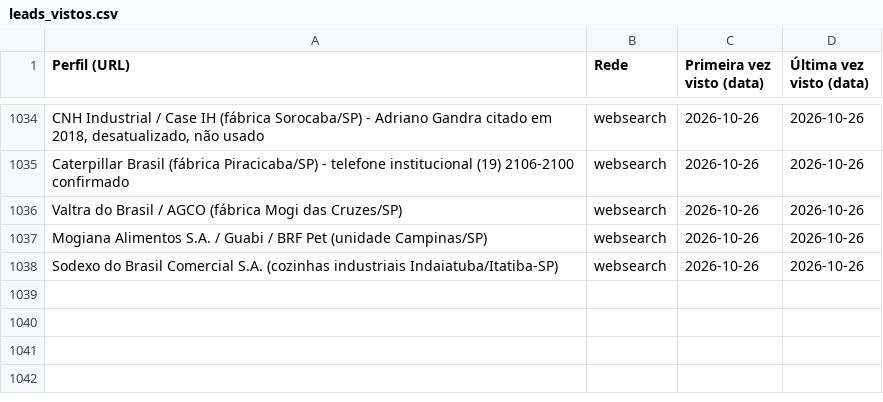
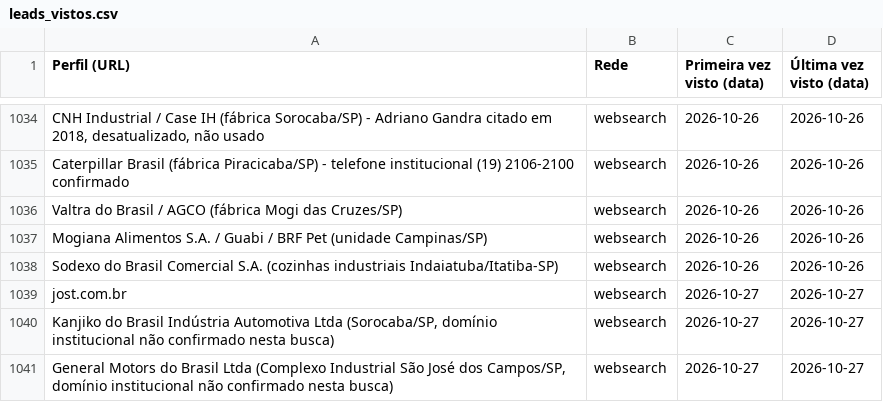
Before and after one commit to sidneyalberti/neolimpeza, a CSV file: prospeccao-social/leads_vistos.csv, drawn as a sheet; only a part is shown, gaps mark what is left out.

```diff
--- a/prospeccao-social/leads_vistos.csv
+++ b/prospeccao-social/leads_vistos.csv
@@ -1038 +1038,4 @@ Mogiana Alimentos S.A. / Guabi / BRF Pet (unidade Campinas/SP)|websearch|2026-10
 Sodexo do Brasil Comercial S.A. (cozinhas industriais Indaiatuba/Itatiba-SP)|websearch|2026-10-26|2026-10-26
+jost.com.br|websearch|2026-10-27|2026-10-27
+Kanjiko do Brasil Indústria Automotiva Ltda (Sorocaba/SP, domínio institucional não confirmado nesta busca)|websearch|2026-10-27|2026-10-27
+General Motors do Brasil Ltda (Complexo Industrial São José dos Campos/SP, domínio institucional não confirmado nesta busca)|websearch|2026-10-27|2026-10-27
```
Also changed, not shown: 2 other files.
